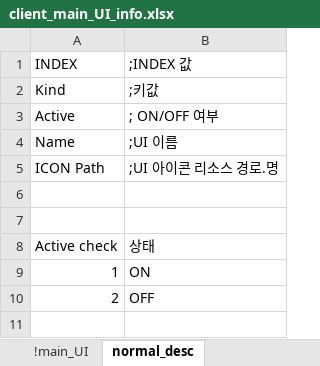
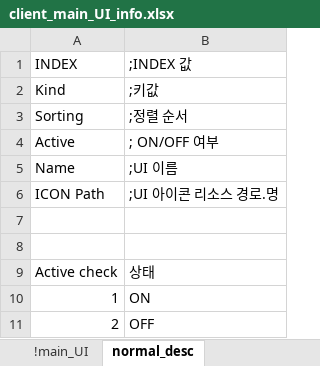
Before and after one commit to EpicRocket/SProjectDesign, an Excel workbook: Design/DateTable/client_main_UI_info.xlsx, sheet normal_desc, drawn as a sheet; values as stored, in another font and other column widths than the file's, no borders; table styles not drawn; the diff names each change by its address in the sheet, - before the commit and + after, or states it on an @@ line.

```diff
--- a/Design/DateTable/client_main_UI_info.xlsx (sheet normal_desc)
+++ b/Design/DateTable/client_main_UI_info.xlsx (sheet normal_desc)
+row 3: Sorting | ;정렬 순서
```
Also changed, not shown: sheet !main_UI, 1 other file.
